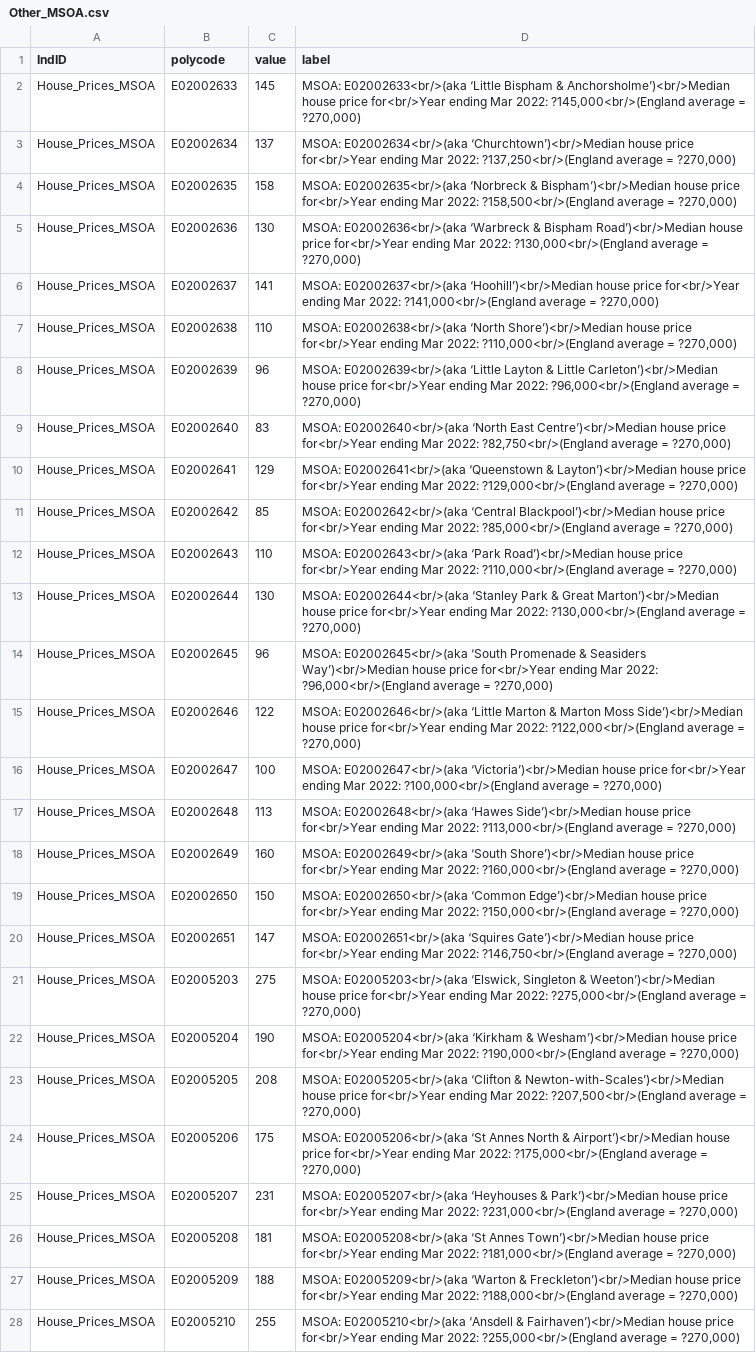
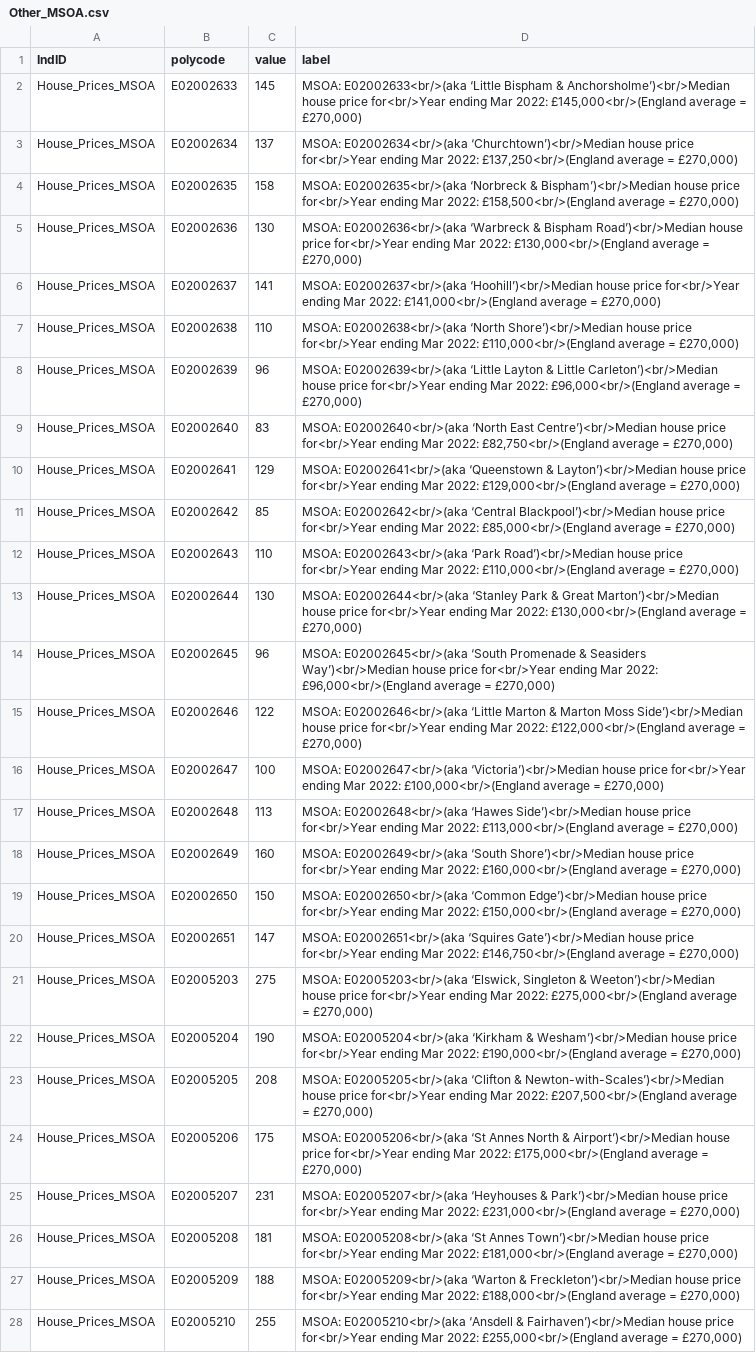
Before and after one commit to aec-phd/mapdata, a CSV file: Other_MSOA.csv, drawn as a sheet; only a part is shown; the diff covers the shown part only; the diff names each change by its address in the sheet, - before the commit and + after, or states it on an @@ line.

```diff
--- a/Other_MSOA.csv
+++ b/Other_MSOA.csv
-D2 (label): …Mar 2022: ?145,000<br/>(England average = ?270,000)
+D2 (label): …Mar 2022: £145,000<br/>(England average = £270,000)
-D3 (label): …Mar 2022: ?137,250<br/>(England average = ?270,000)
+D3 (label): …Mar 2022: £137,250<br/>(England average = £270,000)
-D4 (label): …Mar 2022: ?158,500<br/>(England average = ?270,000)
+D4 (label): …Mar 2022: £158,500<br/>(England average = £270,000)
-D5 (label): …Mar 2022: ?130,000<br/>(England average = ?270,000)
+D5 (label): …Mar 2022: £130,000<br/>(England average = £270,000)
-D6 (label): …Mar 2022: ?141,000<br/>(England average = ?270,000)
+D6 (label): …Mar 2022: £141,000<br/>(England average = £270,000)
-D7 (label): …Mar 2022: ?110,000<br/>(England average = ?270,000)
+D7 (label): …Mar 2022: £110,000<br/>(England average = £270,000)
-D8 (label): …Mar 2022: ?96,000<br/>(England average = ?270,000)
+D8 (label): …Mar 2022: £96,000<br/>(England average = £270,000)
-D9 (label): …Mar 2022: ?82,750<br/>(England average = ?270,000)
+D9 (label): …Mar 2022: £82,750<br/>(England average = £270,000)
-D10 (label): …Mar 2022: ?129,000<br/>(England average = ?270,000)
+D10 (label): …Mar 2022: £129,000<br/>(England average = £270,000)
-D11 (label): …Mar 2022: ?85,000<br/>(England average = ?270,000)
+D11 (label): …Mar 2022: £85,000<br/>(England average = £270,000)
-D12 (label): …Mar 2022: ?110,000<br/>(England average = ?270,000)
+D12 (label): …Mar 2022: £110,000<br/>(England average = £270,000)
-D13 (label): …Mar 2022: ?130,000<br/>(England average = ?270,000)
+D13 (label): …Mar 2022: £130,000<br/>(England average = £270,000)
-D14 (label): …Mar 2022: ?96,000<br/>(England average = ?270,000)
+D14 (label): …Mar 2022: £96,000<br/>(England average = £270,000)
-D15 (label): …Mar 2022: ?122,000<br/>(England average = ?270,000)
+D15 (label): …Mar 2022: £122,000<br/>(England average = £270,000)
-D16 (label): …Mar 2022: ?100,000<br/>(England average = ?270,000)
+D16 (label): …Mar 2022: £100,000<br/>(England average = £270,000)
-D17 (label): …Mar 2022: ?113,000<br/>(England average = ?270,000)
+D17 (label): …Mar 2022: £113,000<br/>(England average = £270,000)
-D18 (label): …Mar 2022: ?160,000<br/>(England average = ?270,000)
+D18 (label): …Mar 2022: £160,000<br/>(England average = £270,000)
-D19 (label): …Mar 2022: ?150,000<br/>(England average = ?270,000)
+D19 (label): …Mar 2022: £150,000<br/>(England average = £270,000)
-D20 (label): …Mar 2022: ?146,750<br/>(England average = ?270,000)
+D20 (label): …Mar 2022: £146,750<br/>(England average = £270,000)
-D21 (label): …Mar 2022: ?275,000<br/>(England average = ?270,000)
+D21 (label): …Mar 2022: £275,000<br/>(England average = £270,000)
-D22 (label): …Mar 2022: ?190,000<br/>(England average = ?270,000)
+D22 (label): …Mar 2022: £190,000<br/>(England average = £270,000)
-D23 (label): …Mar 2022: ?207,500<br/>(England average = ?270,000)
+D23 (label): …Mar 2022: £207,500<br/>(England average = £270,000)
-D24 (label): …Mar 2022: ?175,000<br/>(England average = ?270,000)
+D24 (label): …Mar 2022: £175,000<br/>(England average = £270,000)
-D25 (label): …Mar 2022: ?231,000<br/>(England average = ?270,000)
+D25 (label): …Mar 2022: £231,000<br/>(England average = £270,000)
-D26 (label): …Mar 2022: ?181,000<br/>(England average = ?270,000)
+D26 (label): …Mar 2022: £181,000<br/>(England average = £270,000)
-D27 (label): …Mar 2022: ?188,000<br/>(England average = ?270,000)
+D27 (label): …Mar 2022: £188,000<br/>(England average = £270,000)
-D28 (label): …Mar 2022: ?255,000<br/>(England average = ?270,000)
+D28 (label): …Mar 2022: £255,000<br/>(England average = £270,000)
```
Also changed, not shown: 15 edited cells elsewhere in this file, 1 other file.
